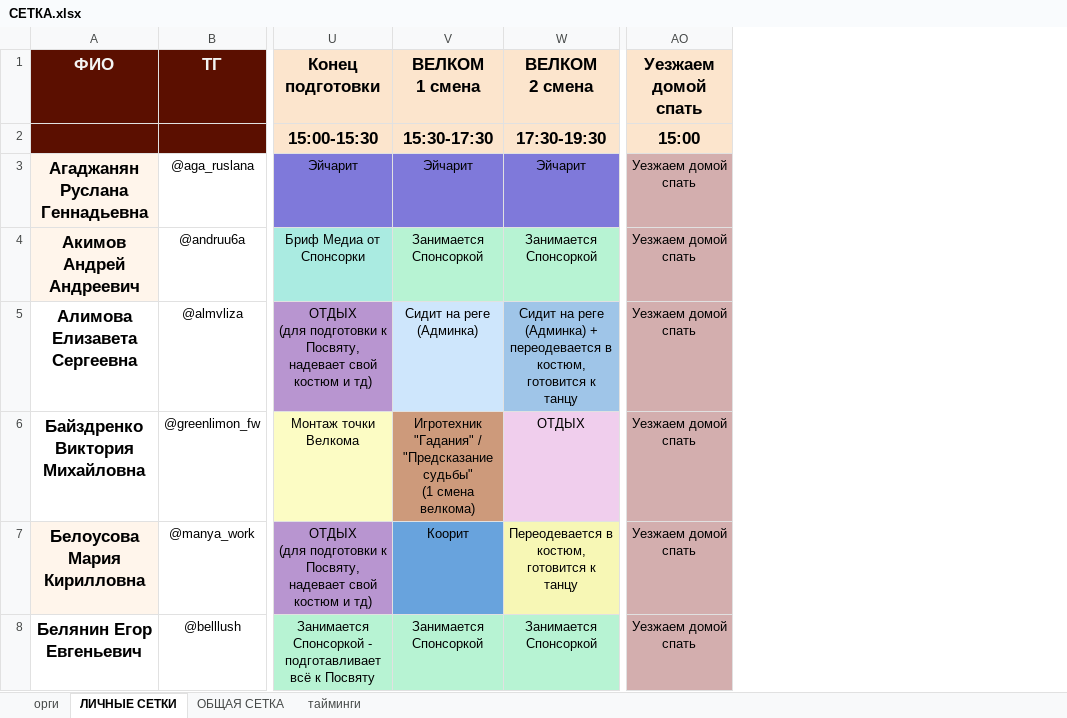
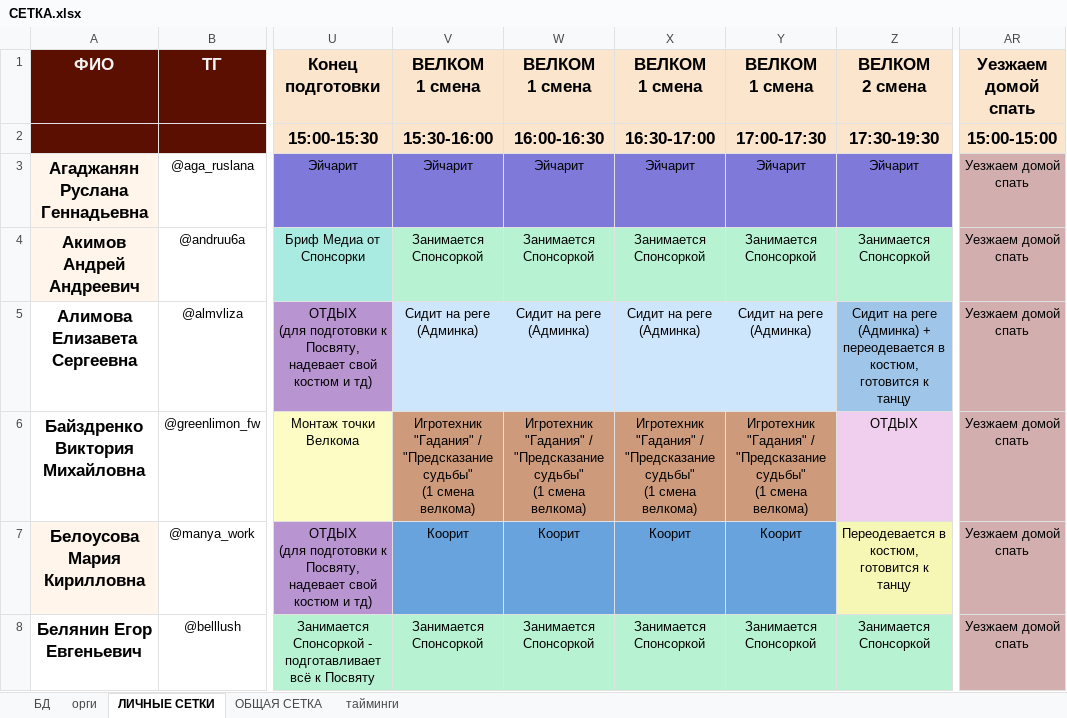
Before and after one commit to 3en9/posvyat_setka, an Excel workbook: СЕТКА.xlsx, sheet ЛИЧНЫЕ СЕТКИ, drawn as a sheet; only a part is shown, gaps mark what is left out; values as stored, in another font and other column widths than the file's, no borders; charts and pictures and conditional formats not drawn; addresses are those after the commit; ↵ is a line break in a cell; the diff covers the shown part only; the diff names each change by its address in the sheet, - before the commit and + after, or states it on an @@ line.

```diff
--- a/СЕТКА.xlsx (sheet ЛИЧНЫЕ СЕТКИ)
+++ b/СЕТКА.xlsx (sheet ЛИЧНЫЕ СЕТКИ)
@@ sheet tab unhidden: БД @@
+column W, rows 1-8: ВЕЛКОМ ↵ 1 смена | 16:00-16:30 | Эйчарит | Занимается Спонсоркой | Сидит на реге (Админка) | Игротехник "Гадания" / "Предсказание судьбы" ↵ (1 смена велкома) | Коорит | Занимается Спонсоркой
+column X, rows 1-8: ВЕЛКОМ ↵ 1 смена | 16:30-17:00 | Эйчарит | Занимается Спонсоркой | Сидит на реге (Админка) | Игротехник "Гадания" / "Предсказание судьбы" ↵ (1 смена велкома) | Коорит | Занимается Спонсоркой
+column Y, rows 1-8: ВЕЛКОМ ↵ 1 смена | 17:00-17:30 | Эйчарит | Занимается Спонсоркой | Сидит на реге (Админка) | Игротехник "Гадания" / "Предсказание судьбы" ↵ (1 смена велкома) | Коорит | Занимается Спонсоркой
-V2: 15:30-17:30
+V2: 15:30-16:00
-AR2: 15:00
+AR2: 15:00-15:00
```
Also changed, not shown: 29 edited cells and cell formats elsewhere in this sheet, charts or pictures, Participants.xlsx, 5 other files.
